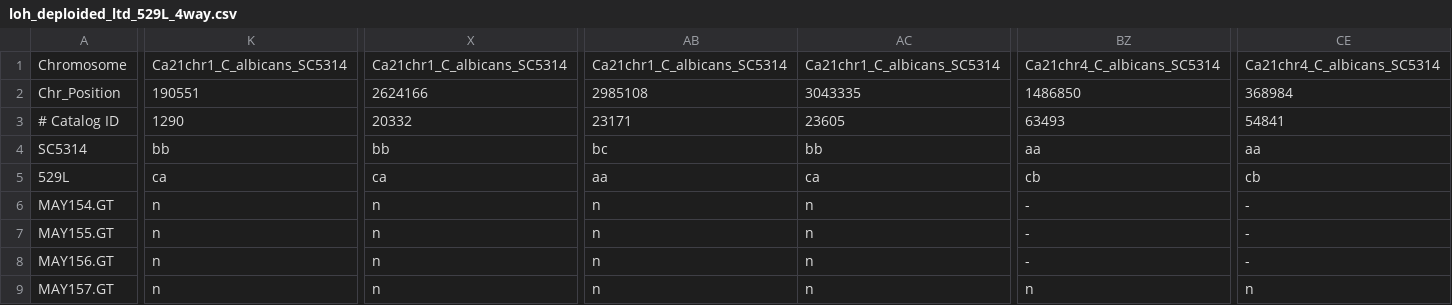
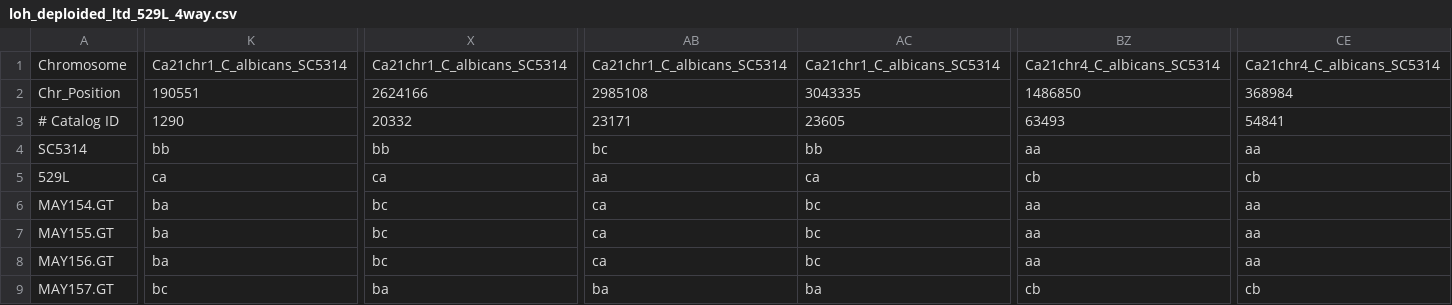
Before and after one commit to RFillinger/candida_recombination, a CSV file: LTD_Progeny_Markers/loh_deploided_ltd_529L_4way.csv, drawn as a sheet; only a part is shown, gaps mark what is left out; the diff covers the shown part only; the diff names each change by its address in the sheet, - before the commit and + after, or states it on an @@ line.

```diff
--- a/LTD_Progeny_Markers/loh_deploided_ltd_529L_4way.csv
+++ b/LTD_Progeny_Markers/loh_deploided_ltd_529L_4way.csv
-K6:K8: n
+K6:K8: ba
-X6:X8: n
+X6:X8: bc
-AB6:AB8: n
+AB6:AB8: ca
-AC6:AC8: n
+AC6:AC8: bc
-BZ6:BZ8: -
+BZ6:BZ8: aa
-CE6:CE8: -
+CE6:CE8: aa
-K9: n
+K9: bc
-X9: n
+X9: ba
-AB9: n
+AB9: ba
-AC9: n
+AC9: ba
-BZ9: n
+BZ9: cb
-CE9: n
+CE9: cb
```
Also changed, not shown: 67 edited cells elsewhere in this file, 12 other files.
